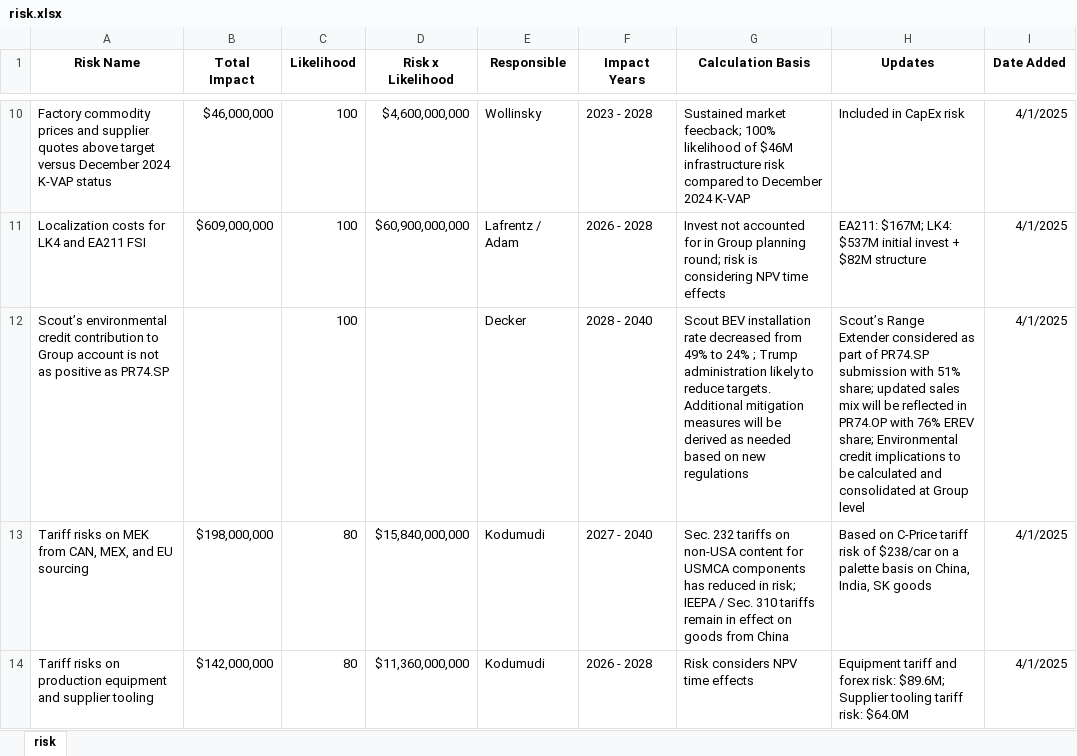
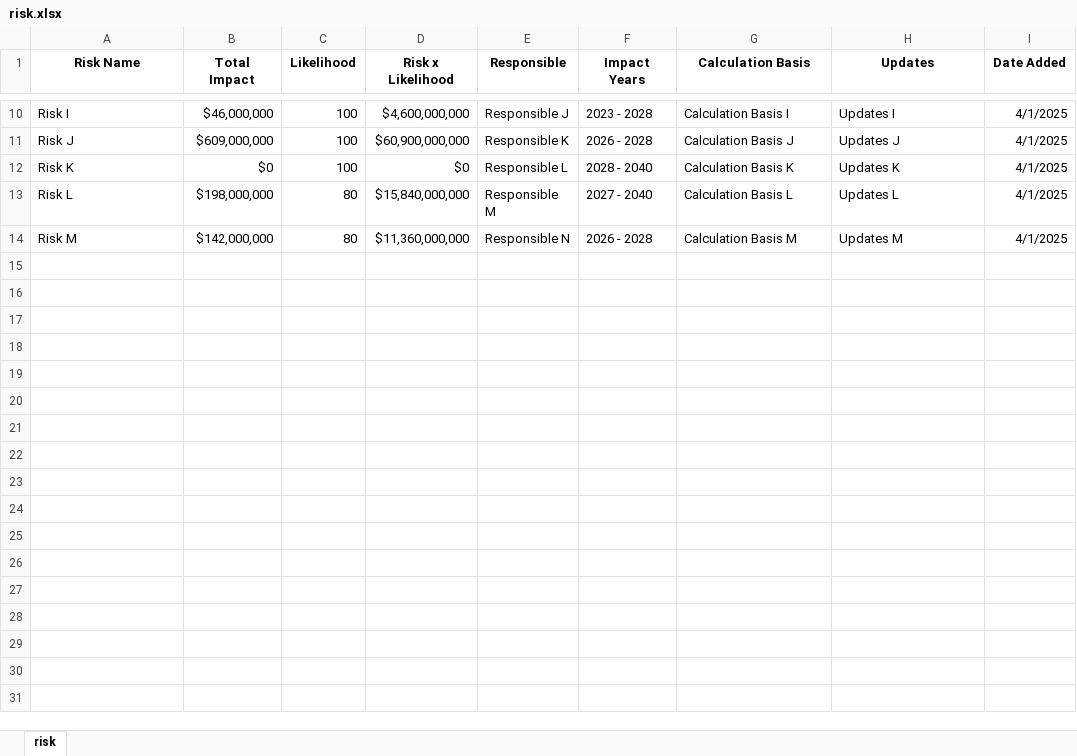
Before and after one commit to wspwll/risk-radar, an Excel workbook: public/risk.xlsx, sheet risk, drawn as a sheet; only a part is shown, gaps mark what is left out; values as stored, in another font and other column widths than the file's, no borders; removed rows and columns are numbered as before the commit, all else as after; the diff covers the shown part only; the diff names each change by its address in the sheet, - before the commit and + after, or states it on an @@ line.

```diff
--- a/public/risk.xlsx (sheet risk)
+++ b/public/risk.xlsx (sheet risk)
-A10 (Risk Name): Factory commodity prices and supplier quotes above target versus December 2024 K-VAP status
+A10 (Risk Name): Risk I
-E10 (Responsible): Wollinsky
+E10 (Responsible): Responsible J
-G10 (Calculation Basis): Sustained market feecback; 100% likelihood of $46M infrastructure risk compared to December 2024 K-VAP
+G10 (Calculation Basis): Calculation Basis I
-H10 (Updates): Included in CapEx risk
+H10 (Updates): Updates I
-A11 (Risk Name): Localization costs for LK4 and EA211 FSI
+A11 (Risk Name): Risk J
-E11 (Responsible): Lafrentz / Adam
+E11 (Responsible): Responsible K
-G11 (Calculation Basis): Invest not accounted for in Group planning round; risk is considering NPV time effects
+G11 (Calculation Basis): Calculation Basis J
-H11 (Updates): EA211: $167M; LK4: $537M initial invest + $82M structure
+H11 (Updates): Updates J
-row 12: Scout’s environmental credit contribution to Group account is not as positive as PR74.SP |  | 100 |  | Decker | 2028 - 2040 | Scout BEV installation rate decreased from 49% to 24% ; Trump administration likely to reduce targets. Additional mitigation measures will be derived as needed based on new regulations | Scout’s Range Extender considered as part of PR74.SP submission with 51% share; updated sales mix will be reflected in PR74.OP with 76% EREV share; Environmental credit implications to be calculated and consolidated at Group level | 4/1/2025
+row 12: Risk K | $0 | 100 | $0 | Responsible L | 2028 - 2040 | Calculation Basis K | Updates K | 4/1/2025
-A13 (Risk Name): Tariff risks on MEK from CAN, MEX, and EU sourcing
+A13 (Risk Name): Risk L
-E13 (Responsible): Kodumudi
+E13 (Responsible): Responsible M
-G13 (Calculation Basis): Sec. 232 tariffs on non-USA content for USMCA components has reduced in risk; IEEPA / Sec. 310 tariffs remain in effect on goods from China
+G13 (Calculation Basis): Calculation Basis L
-H13 (Updates): Based on C-Price tariff risk of $238/car on a palette basis on China, India, SK goods
+H13 (Updates): Updates L
-A14 (Risk Name): Tariff risks on production equipment and supplier tooling
+A14 (Risk Name): Risk M
-E14 (Responsible): Kodumudi
+E14 (Responsible): Responsible N
-G14 (Calculation Basis): Risk considers NPV time effects
+G14 (Calculation Basis): Calculation Basis M
-H14 (Updates): Equipment tariff and forex risk: $89.6M; Supplier tooling tariff risk: $64.0M
+H14 (Updates): Updates M
```
Also changed, not shown: 32 edited cells elsewhere in this sheet, 3 other files.
